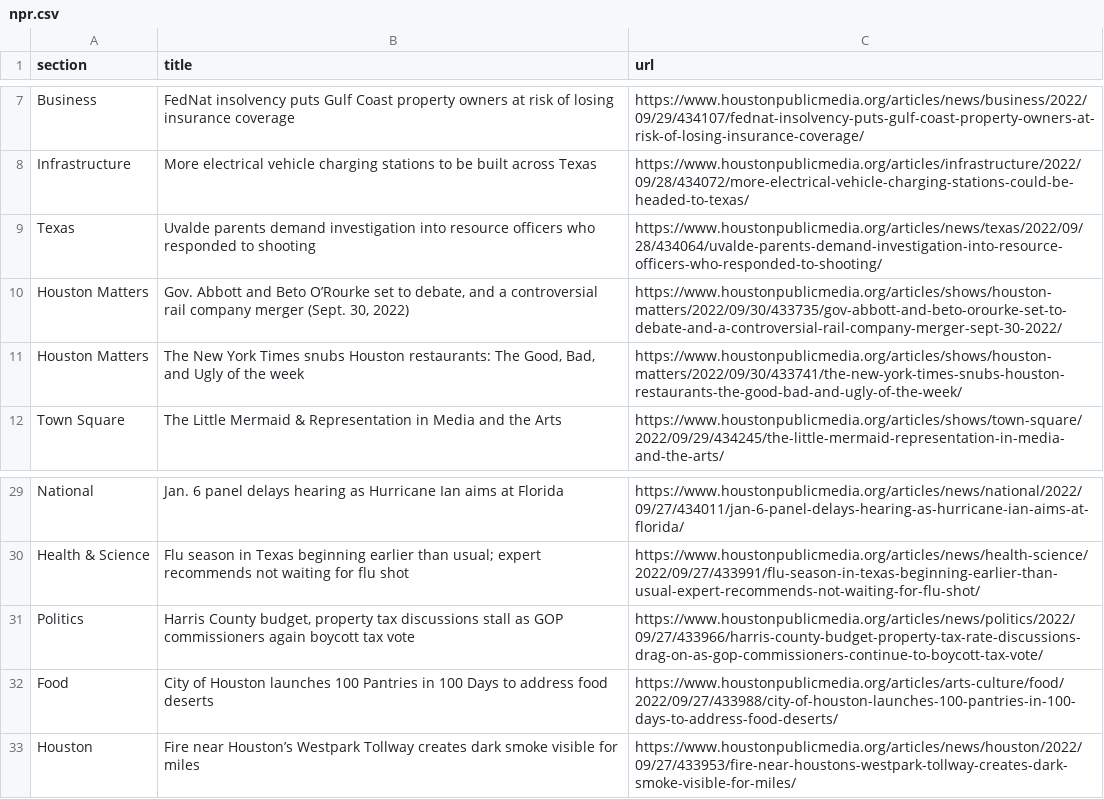
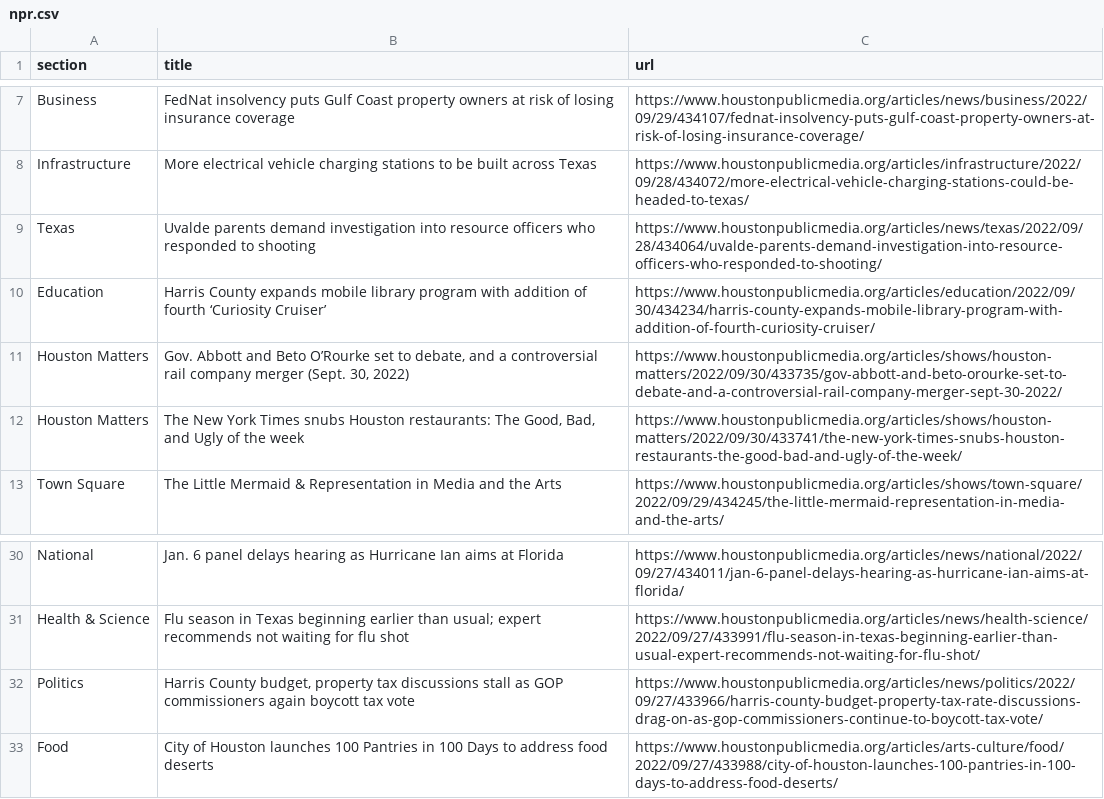
Before and after one commit to tanazm/Houston_scraped, a CSV file: npr.csv, drawn as a sheet; only a part is shown, gaps mark what is left out.

```diff
--- a/npr.csv
+++ b/npr.csv
@@ -9,2 +9,3 @@ Infrastructure,More electrical vehicle charging stations to be built across Texa
 Texas,Uvalde parents demand investigation into resource officers who responded to shooting,https://www.houstonpublicmedia.org/articles/news/texas/2022/09/28/434064/uvalde-parents-demand-investigation-into-resource-officers-who-responded-to-shooting/
+Education,Harris County expands mobile library program with addition of fourth ‘Curiosity Cruiser’,https://www.houstonpublicmedia.org/articles/education/2022/09/30/434234/harris-county-expands-mobile-library-program-with-addition-of-fourth-curiosity-cruiser/
 Houston Matters,"Gov. Abbott and Beto O’Rourke set to debate, and a controversial rail company merger (Sept. 30, 2022)",https://www.houstonpublicmedia.org/articles/shows/houston-matters/2022/09/30/433735/gov-abbott-and-beto-orourke-set-to-debate-and-a-controversial-rail-company-merger-sept-30-2022/
@@ -32,2 +33 @@ Politics,"Harris County budget, property tax discussions stall as GOP commission
 Food,City of Houston launches 100 Pantries in 100 Days to address food deserts,https://www.houstonpublicmedia.org/articles/arts-culture/food/2022/09/27/433988/city-of-houston-launches-100-pantries-in-100-days-to-address-food-deserts/
-Houston,Fire near Houston’s Westpark Tollway creates dark smoke visible for miles,https://www.houstonpublicmedia.org/articles/news/houston/2022/09/27/433953/fire-near-houstons-westpark-tollway-creates-dark-smoke-visible-for-miles/
```
